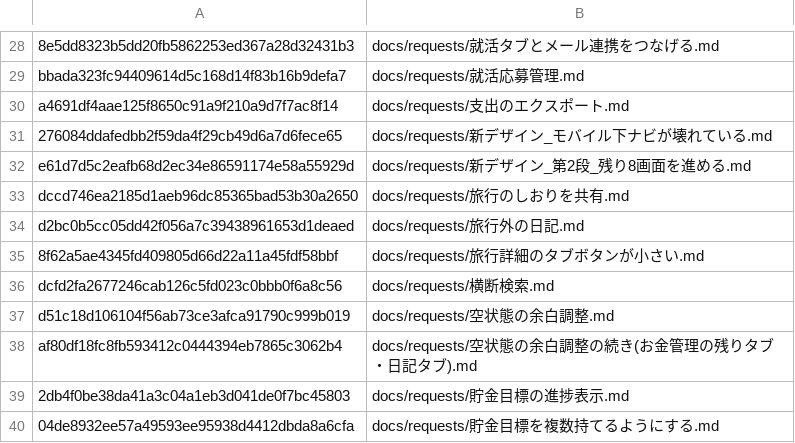
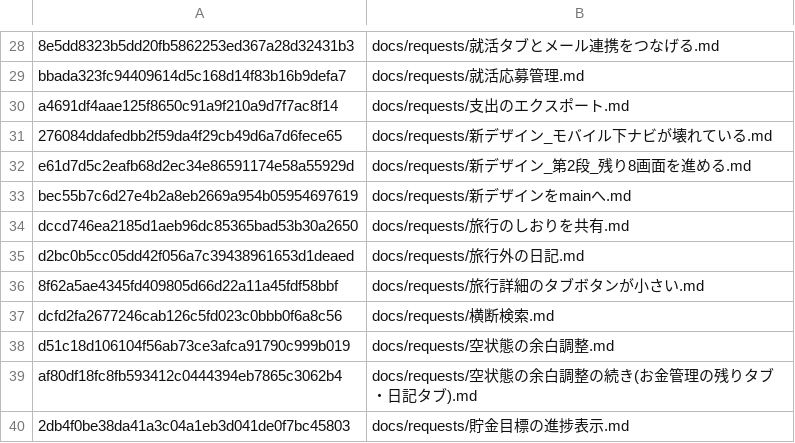
Before and after one commit to sigotoyou09231997-design/life-hub-dashboard, a TSV file: .cowork/state.tsv, drawn as a sheet; only a part is shown, gaps mark what is left out; the shorter side is filled out with more unchanged rows.

Commit message:
Cowork: 新デザインのmain反映を記録し、解決した保留4件を整理した
design/warm-photo-refresh は 2026-08-31 00:20 に main へ fast-forward で
取り込み済み・push 済みだった（依頼が書かれた 00:23 より前）。今回はその状態で
型チェックとテストが通ることを確かめ、記録の側を実態に合わせた。

- 新デザインをmainへ.md を実装済みとして記録
- 解決した保留4件（参考画像・刷新第1段・下ナビ・第2段）を、理由と引き継ぎだけ
  残して1件にまとめた。詳細は各コミットにある
- ダークモード対応の保留に、着手条件が満たされたことを追記した（着手はしていない）

```diff
--- a/.cowork/state.tsv
+++ b/.cowork/state.tsv
@@ -32,2 +32,3 @@ a4691df4aae125f8650c91a9f210a9d7f7ac8f14	docs/requests/支出のエクスポー
 e61d7d5c2eafb68d2ec34e86591174e58a55929d	docs/requests/新デザイン_第2段_残り8画面を進める.md
+bec55b7c6d27e4b2a8eb2669a954b05954697619	docs/requests/新デザインをmainへ.md
 dccd746ea2185d1aeb96dc85365bad53b30a2650	docs/requests/旅行のしおりを共有.md
```
Also changed, not shown: 1 other file.
